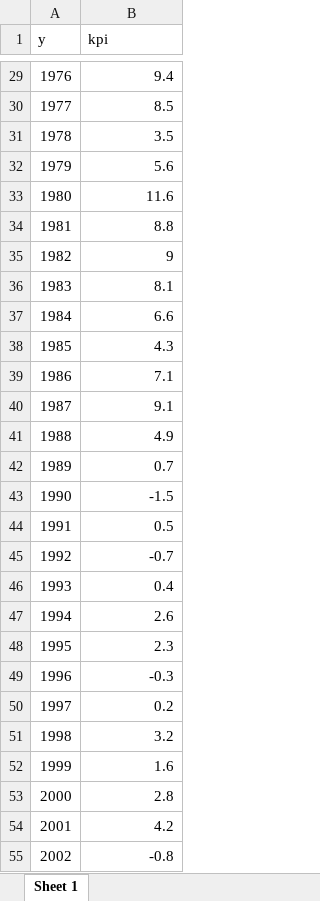
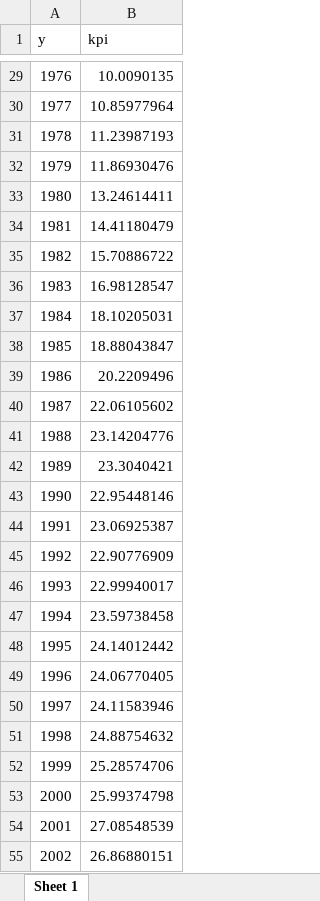
Before and after one commit to NVE/IRiR, an Excel workbook: Data/BaseData/df_kpi_annuities.xlsx, sheet Sheet 1, drawn as a sheet; only a part is shown, gaps mark what is left out; values as stored, in another font and other column widths than the file's, no borders; the diff covers the shown part only; the diff names each change by its address in the sheet, - before the commit and + after, or states it on an @@ line.

Commit message:
Sjekk av kode
* Justert regex-paterns i cfg default
* Justert i find_company_file
* Justert i standardize_sheet_vintage_table for å få y_vintage med videre

alle annuiter beregnes til 0 foreløpig

```diff
--- a/Data/BaseData/df_kpi_annuities.xlsx (sheet Sheet 1)
+++ b/Data/BaseData/df_kpi_annuities.xlsx (sheet Sheet 1)
-B29 (kpi): 9.4
+B29 (kpi): 10.0090135
-B30 (kpi): 8.5
+B30 (kpi): 10.85977964
-B31 (kpi): 3.5
+B31 (kpi): 11.23987193
-B32 (kpi): 5.6
+B32 (kpi): 11.86930476
-B33 (kpi): 11.6
+B33 (kpi): 13.24614411
-B34 (kpi): 8.8
+B34 (kpi): 14.41180479
-B35 (kpi): 9
+B35 (kpi): 15.70886722
-B36 (kpi): 8.1
+B36 (kpi): 16.98128547
-B37 (kpi): 6.6
+B37 (kpi): 18.10205031
-B38 (kpi): 4.3
+B38 (kpi): 18.88043847
-B39 (kpi): 7.1
+B39 (kpi): 20.2209496
-B40 (kpi): 9.1
+B40 (kpi): 22.06105602
-B41 (kpi): 4.9
+B41 (kpi): 23.14204776
-B42 (kpi): 0.7
+B42 (kpi): 23.3040421
-B43 (kpi): -1.5
+B43 (kpi): 22.95448146
-B44 (kpi): 0.5
+B44 (kpi): 23.06925387
-B45 (kpi): -0.7
+B45 (kpi): 22.90776909
-B46 (kpi): 0.4
+B46 (kpi): 22.99940017
-B47 (kpi): 2.6
+B47 (kpi): 23.59738458
-B48 (kpi): 2.3
+B48 (kpi): 24.14012442
-B49 (kpi): -0.3
+B49 (kpi): 24.06770405
-B50 (kpi): 0.2
+B50 (kpi): 24.11583946
-B51 (kpi): 3.2
+B51 (kpi): 24.88754632
-B52 (kpi): 1.6
+B52 (kpi): 25.28574706
-B53 (kpi): 2.8
+B53 (kpi): 25.99374798
-B54 (kpi): 4.2
+B54 (kpi): 27.08548539
-B55 (kpi): -0.8
+B55 (kpi): 26.86880151
```
Also changed, not shown: 50 edited cells elsewhere in this sheet, 2 other files.
